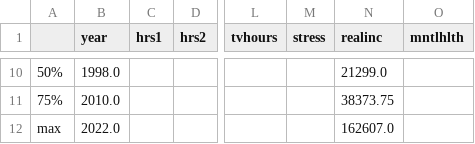
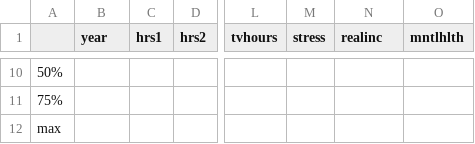
Before and after one commit to jamesrchapman/GSSFreeze, a CSV file: GSS_descriptive_statistics.csv, drawn as a sheet; only a part is shown, gaps mark what is left out; the diff covers the shown part only; the diff names each change by its address in the sheet, - before the commit and + after, or states it on an @@ line.

```diff
--- a/GSS_descriptive_statistics.csv
+++ b/GSS_descriptive_statistics.csv
-B10 (year): 1998.0
+B10 (year): (empty)
-N10 (realinc): 21299.0
+N10 (realinc): (empty)
-B11 (year): 2010.0
+B11 (year): (empty)
-N11 (realinc): 38373.75
+N11 (realinc): (empty)
-B12 (year): 2022.0
+B12 (year): (empty)
-N12 (realinc): 162607.0
+N12 (realinc): (empty)
```
Also changed, not shown: 58 edited cells elsewhere in this file, 1 other file.
